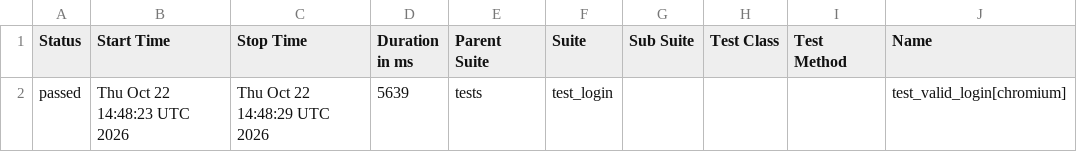
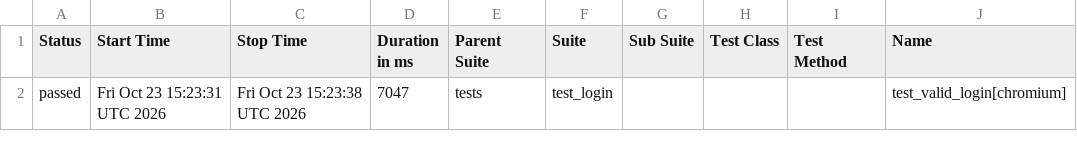
Before and after one commit to abhikatta449-prog/poconplaywrightpython, a CSV file: data/suites.csv, drawn as a sheet; only a part is shown; the diff names each change by its address in the sheet, - before the commit and + after, or states it on an @@ line.

```diff
--- a/data/suites.csv
+++ b/data/suites.csv
-B2 (Start Time): Thu Oct 22 14:48:23 UTC 2026
+B2 (Start Time): Fri Oct 23 15:23:31 UTC 2026
-C2 (Stop Time): Thu Oct 22 14:48:29 UTC 2026
+C2 (Stop Time): Fri Oct 23 15:23:38 UTC 2026
-D2 (Duration in ms): 5639
+D2 (Duration in ms): 7047
```
Also changed, not shown: 16 other files.
